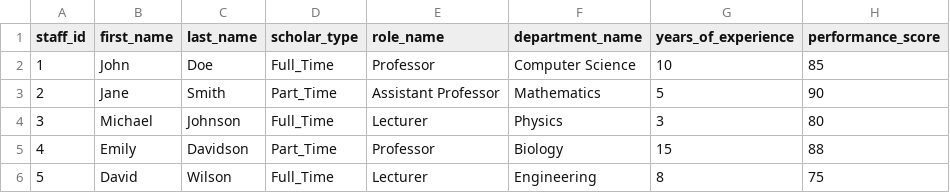
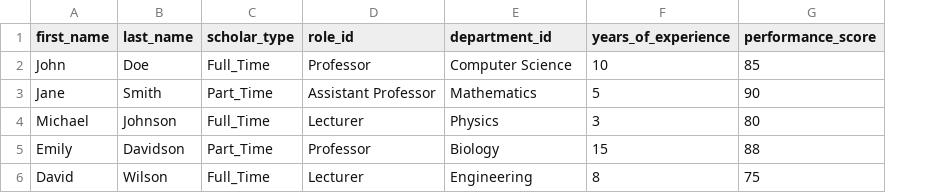
Before and after one commit to ISAMEL-B/EMPLOYEE-TRACKING-SYSTEM, a CSV file: Dashboard/main/csv_receiver/csv_files/staff.csv, drawn as a sheet; removed rows and columns are numbered as before the commit, all else as after; the diff names each change by its address in the sheet, - before the commit and + after, or states it on an @@ line.

```diff
--- a/Dashboard/main/csv_receiver/csv_files/staff.csv
+++ b/Dashboard/main/csv_receiver/csv_files/staff.csv
-column A (staff_id), rows 2-6: 1 | 2 | 3 | 4 | 5
-D1: role_name
+D1: role_id
-E1: department_name
+E1: department_id
```
Also changed, not shown: Dashboard/main/csv_receiver/csv_files/departments.csv, Dashboard/main/head/csv_receiver/uploads/departments.csv, 13 other files.
